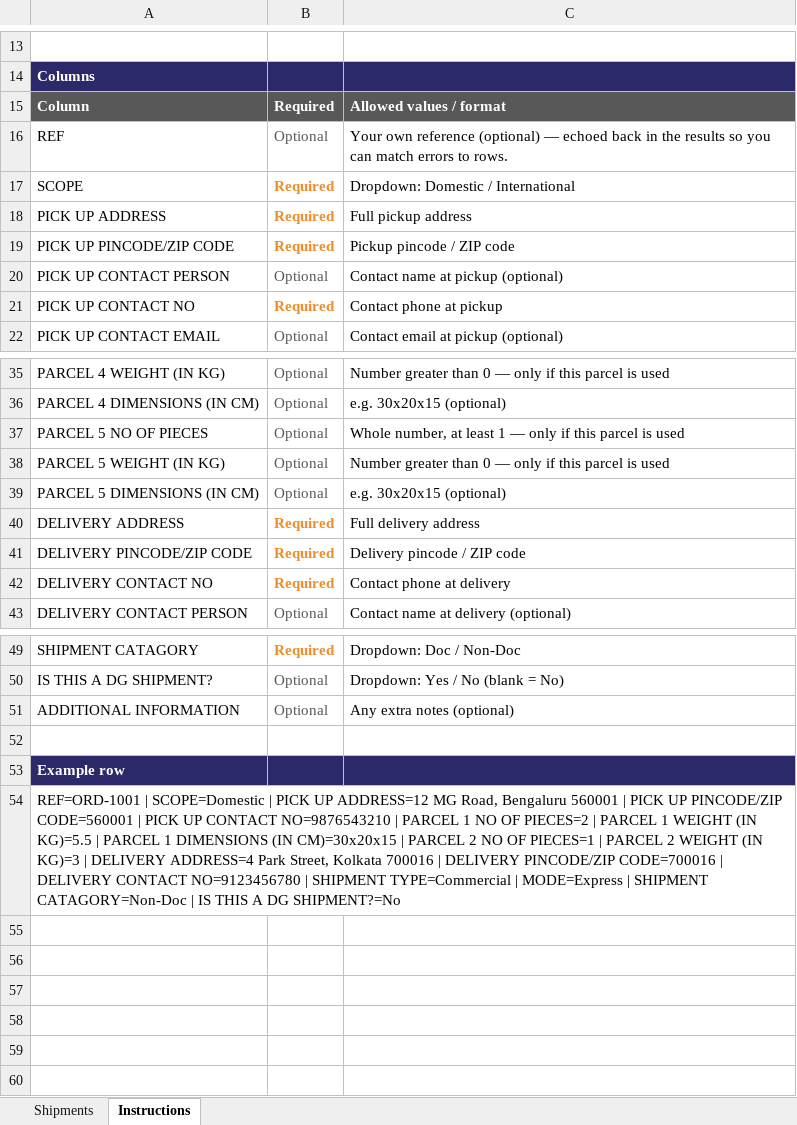
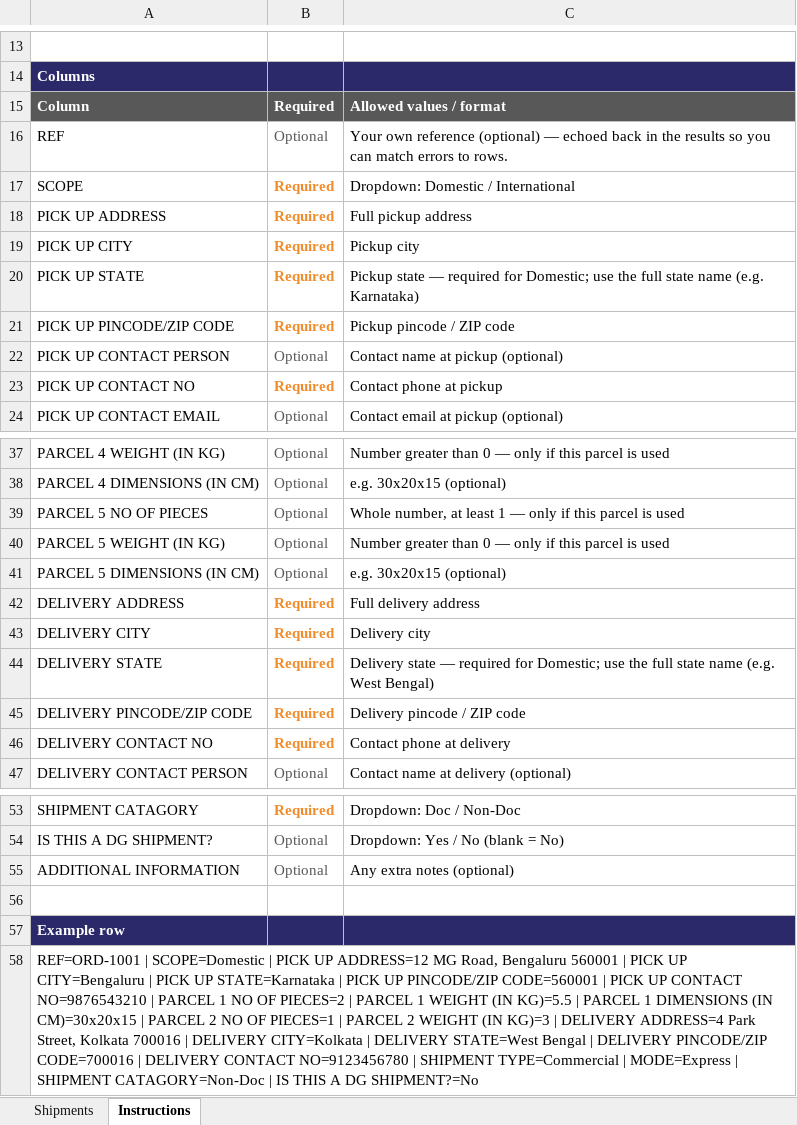
Before and after one commit to fetchercargo/fetcher-cargo-frontend, an Excel workbook: public/templates/fetcher-bulk-shipments-template.xlsx, sheet Instructions, drawn as a sheet; only a part is shown, gaps mark what is left out; values as stored, in another font and other column widths than the file's, no borders; addresses are those after the commit; the diff names each change by its address in the sheet, - before the commit and + after, or states it on an @@ line.

Commit message:
Add City and State address fields with state dropdown and pincode auto-fill

```diff
--- a/public/templates/fetcher-bulk-shipments-template.xlsx (sheet Instructions)
+++ b/public/templates/fetcher-bulk-shipments-template.xlsx (sheet Instructions)
+row 19: PICK UP CITY | Required | Pickup city
+row 20: PICK UP STATE | Required | Pickup state — required for Domestic; use the full state name (e.g. Karnataka)
+row 43: DELIVERY CITY | Required | Delivery city
+row 44: DELIVERY STATE | Required | Delivery state — required for Domestic; use the full state name (e.g. West Bengal)
-A58: …PICK UP PINCODE/ZIP CODE=560001 | PICK UP CONTACT NO=9876543210 | PARCEL 1 NO OF PIECES=2 | PARCEL 1 WEIGHT (IN KG)=5.5 | PARCEL 1 DIMENSIONS (IN CM)=30x20x15 | PARCEL 2 NO OF PIECES=1 | PARCEL 2 WEIGHT (IN KG)=3 | DELIVERY ADDRESS=4 Park Street, Kolkata 700016 | DELIVERY…
+A58: …PICK UP CITY=Bengaluru | PICK UP STATE=Karnataka | PICK UP PINCODE/ZIP CODE=560001 | PICK UP CONTACT NO=9876543210 | PARCEL 1 NO OF PIECES=2 | PARCEL 1 WEIGHT (IN KG)=5.5 | PARCEL 1 DIMENSIONS (IN CM)=30x20x15 | PARCEL 2 NO OF PIECES=1 | PARCEL 2 WEIGHT (IN KG)=3 | DELIVERY ADDRESS=4 Park Street, Kolkata 700016 | DELIVERY CITY=Kolkata | DELIVERY STATE=West Bengal | DELIVERY…
```
Also changed, not shown: sheet Shipments, 14 other files.
